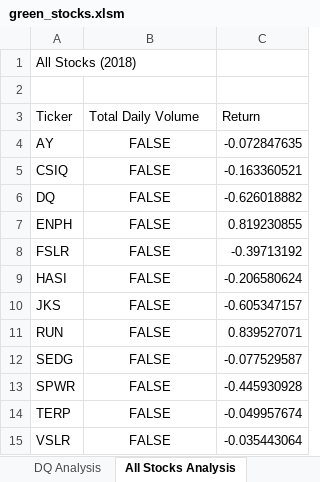
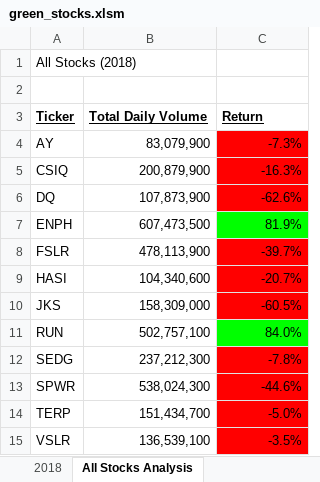
Before and after one commit to RosalieMaass/stock-analysis, an Excel workbook: green_stocks.xlsm, sheet All Stocks Analysis, drawn as a sheet; values as stored, in another font and other column widths than the file's, no borders; the diff names each change by its address in the sheet, - before the commit and + after, or states it on an @@ line.

Commit message:
Add files via upload

```diff
--- a/green_stocks.xlsm (sheet All Stocks Analysis)
+++ b/green_stocks.xlsm (sheet All Stocks Analysis)
@@ A3:C3 bold: off → on, underline: off → on @@
-B4 (Total Daily Volume): FALSE
+B4 (Total Daily Volume): 83,079,900
-B4:B15 alignment: center
+B4:B15 alignment: right
-C4 (Return): -0.072847635
+C4 (Return): -7.3%
-C4:C6 fill: none
+C4:C6 fill: #FF0000
-B5 (Total Daily Volume): FALSE
+B5 (Total Daily Volume): 200,879,900
-C5 (Return): -0.163360521
+C5 (Return): -16.3%
-B6 (Total Daily Volume): FALSE
+B6 (Total Daily Volume): 107,873,900
-C6 (Return): -0.626018882
+C6 (Return): -62.6%
-B7 (Total Daily Volume): FALSE
+B7 (Total Daily Volume): 607,473,500
-C7 (Return): 0.819230855
+C7 (Return): 81.9%
-C7 fill: none
+C7 fill: #00FF00
-B8 (Total Daily Volume): FALSE
+B8 (Total Daily Volume): 478,113,900
-C8 (Return): -0.39713192
+C8 (Return): -39.7%
-C8:C10 fill: none
+C8:C10 fill: #FF0000
-B9 (Total Daily Volume): FALSE
+B9 (Total Daily Volume): 104,340,600
-C9 (Return): -0.206580624
+C9 (Return): -20.7%
-B10 (Total Daily Volume): FALSE
+B10 (Total Daily Volume): 158,309,000
-C10 (Return): -0.605347157
+C10 (Return): -60.5%
-B11 (Total Daily Volume): FALSE
+B11 (Total Daily Volume): 502,757,100
-C11 (Return): 0.839527071
+C11 (Return): 84.0%
-C11 fill: none
+C11 fill: #00FF00
-B12 (Total Daily Volume): FALSE
+B12 (Total Daily Volume): 237,212,300
-C12 (Return): -0.077529587
+C12 (Return): -7.8%
-C12:C15 fill: none
+C12:C15 fill: #FF0000
-B13 (Total Daily Volume): FALSE
+B13 (Total Daily Volume): 538,024,300
-C13 (Return): -0.445930928
+C13 (Return): -44.6%
-B14 (Total Daily Volume): FALSE
+B14 (Total Daily Volume): 151,434,700
-C14 (Return): -0.049957674
+C14 (Return): -5.0%
-B15 (Total Daily Volume): FALSE
+B15 (Total Daily Volume): 136,539,100
-C15 (Return): -0.035443064
+C15 (Return): -3.5%
```
Also changed, not shown: other sheet tabs.
